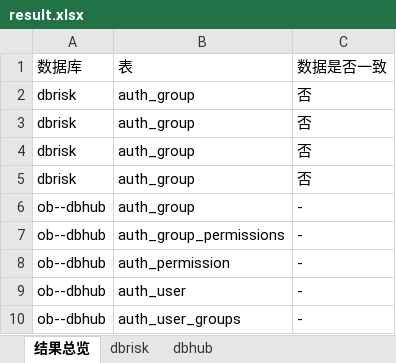
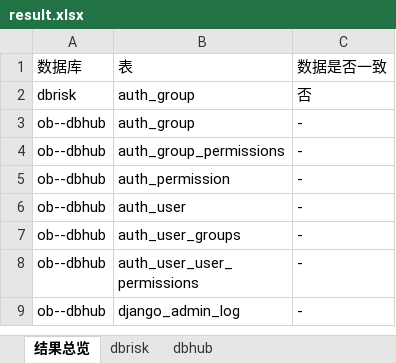
Before and after one commit to lupengliang/MysqlDute, an Excel workbook: DataMigration/result.xlsx, sheet 结果总览, drawn as a sheet; only a part is shown; the shorter side is filled out with more unchanged rows; values as stored, in another font and other column widths than the file's, no borders; the diff names each change by its address in the sheet, - before the commit and + after, or states it on an @@ line.

```diff
--- a/DataMigration/result.xlsx (sheet 结果总览)
+++ b/DataMigration/result.xlsx (sheet 结果总览)
-row 3: dbrisk | auth_group | 否
-row 4: dbrisk | auth_group | 否
-row 5: dbrisk | auth_group | 否
```
Also changed, not shown: sheet dbrisk, 2 other files.
